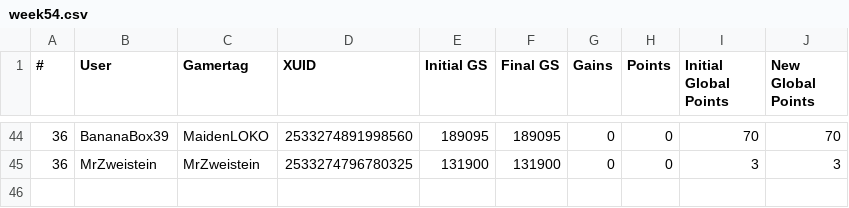
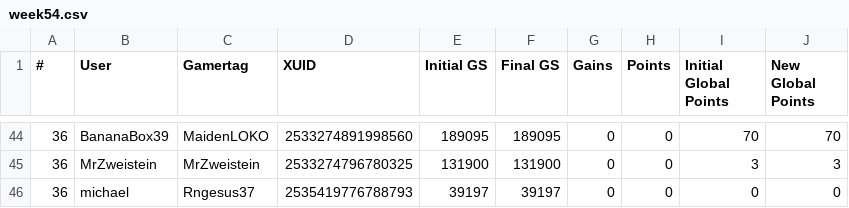
Before and after one commit to nullicw/xboxera-leaderboard, a CSV file: docs/scores/2021-09/week54.csv, drawn as a sheet; only a part is shown, gaps mark what is left out; the diff names each change by its address in the sheet, - before the commit and + after, or states it on an @@ line.

```diff
--- a/docs/scores/2021-09/week54.csv
+++ b/docs/scores/2021-09/week54.csv
+row 46: 36 | michael | Rngesus37 | 2535419776788793 | 39197 | 39197 | 0 | 0 | 0 | 0
```
Also changed, not shown: docs/scores/2021-08/month.csv.
